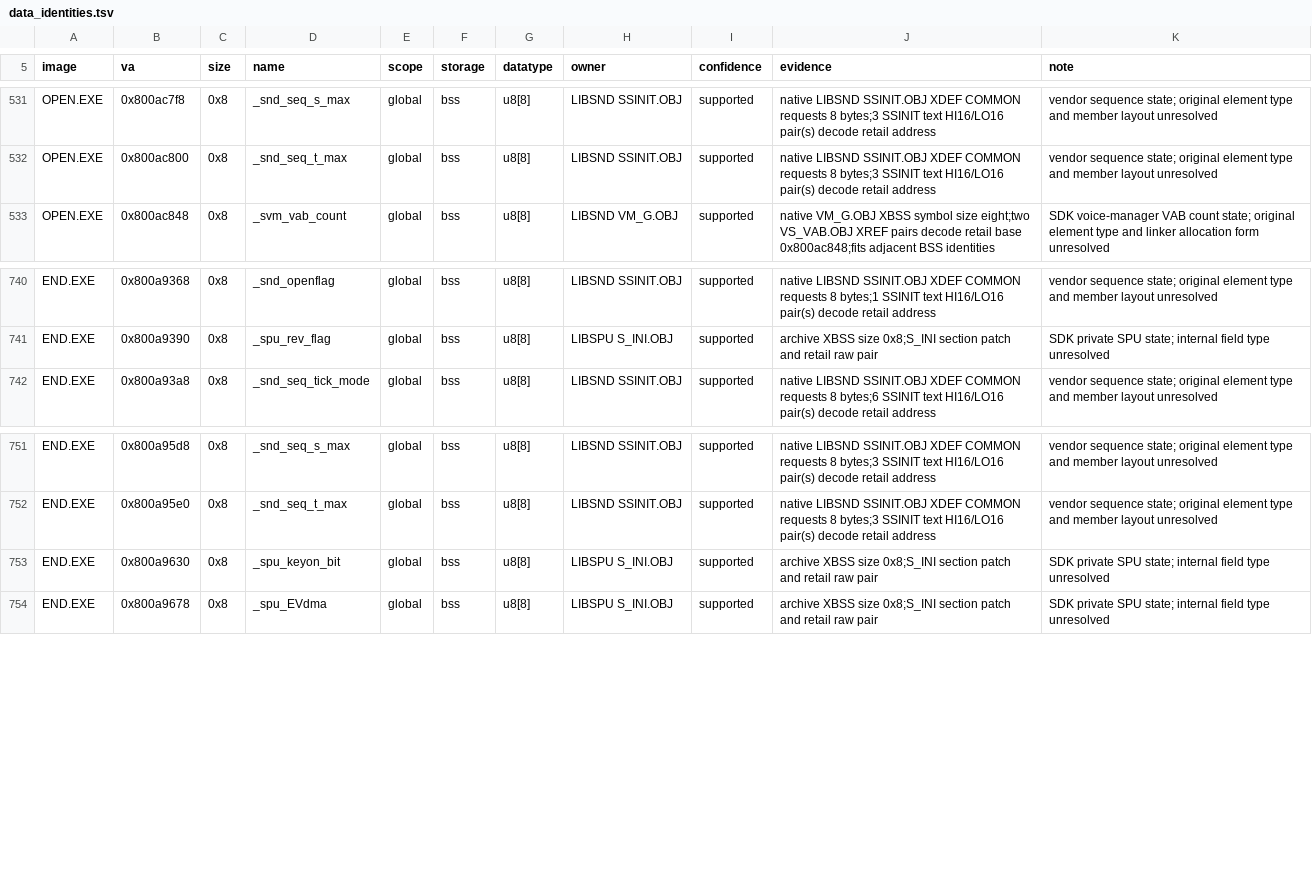
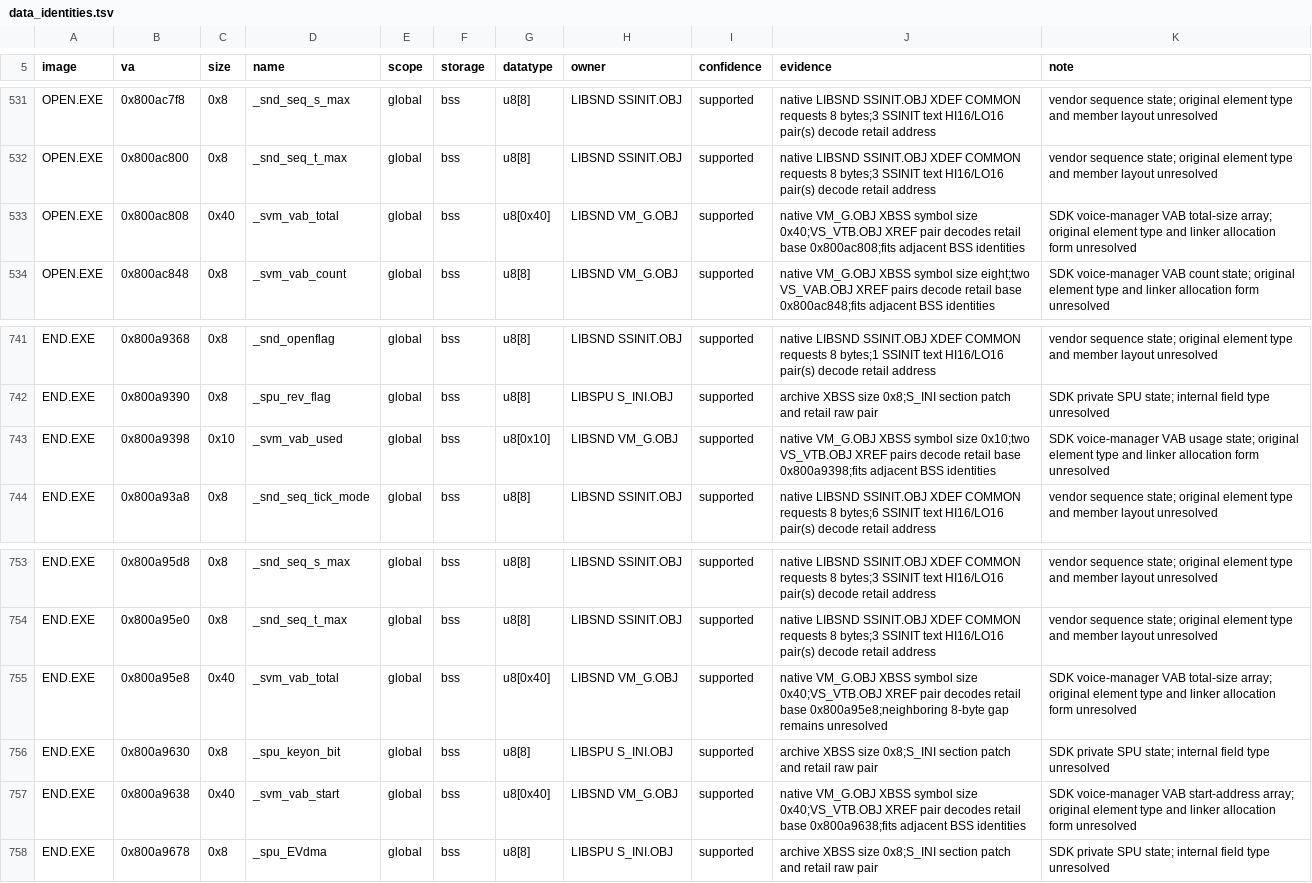
Before and after one commit to sushi-shi/kings-field-2-decomp, a TSV file: config/retail/data_identities.tsv, drawn as a sheet; only a part is shown, gaps mark what is left out; the diff names each change by its address in the sheet, - before the commit and + after, or states it on an @@ line.

Commit message:
data: identify overlay LIBSND VM_G BSS owners

```diff
--- a/config/retail/data_identities.tsv
+++ b/config/retail/data_identities.tsv
+row 533: OPEN.EXE | 0x800ac808 | 0x40 | _svm_vab_total | global | bss | u8[0x40] | LIBSND VM_G.OBJ | supported | native VM_G.OBJ XBSS symbol size 0x40;VS_VTB.OBJ XREF pair decodes retail base 0x800ac808;fits adjacent BSS identities | SDK voice-manager VAB total-size array; original element type and linker allocation form unresolved
+row 743: END.EXE | 0x800a9398 | 0x10 | _svm_vab_used | global | bss | u8[0x10] | LIBSND VM_G.OBJ | supported | native VM_G.OBJ XBSS symbol size 0x10;two VS_VTB.OBJ XREF pairs decode retail base 0x800a9398;fits adjacent BSS identities | SDK voice-manager VAB usage state; original element type and linker allocation form unresolved
+row 755: END.EXE | 0x800a95e8 | 0x40 | _svm_vab_total | global | bss | u8[0x40] | LIBSND VM_G.OBJ | supported | native VM_G.OBJ XBSS symbol size 0x40;VS_VTB.OBJ XREF pair decodes retail base 0x800a95e8;neighboring 8-byte gap remains unresolved | SDK voice-manager VAB total-size array; original element type and linker allocation form unresolved
+row 757: END.EXE | 0x800a9638 | 0x40 | _svm_vab_start | global | bss | u8[0x40] | LIBSND VM_G.OBJ | supported | native VM_G.OBJ XBSS symbol size 0x40;VS_VTB.OBJ XREF pair decodes retail base 0x800a9638;fits adjacent BSS identities | SDK voice-manager VAB start-address array; original element type and linker allocation form unresolved
```
